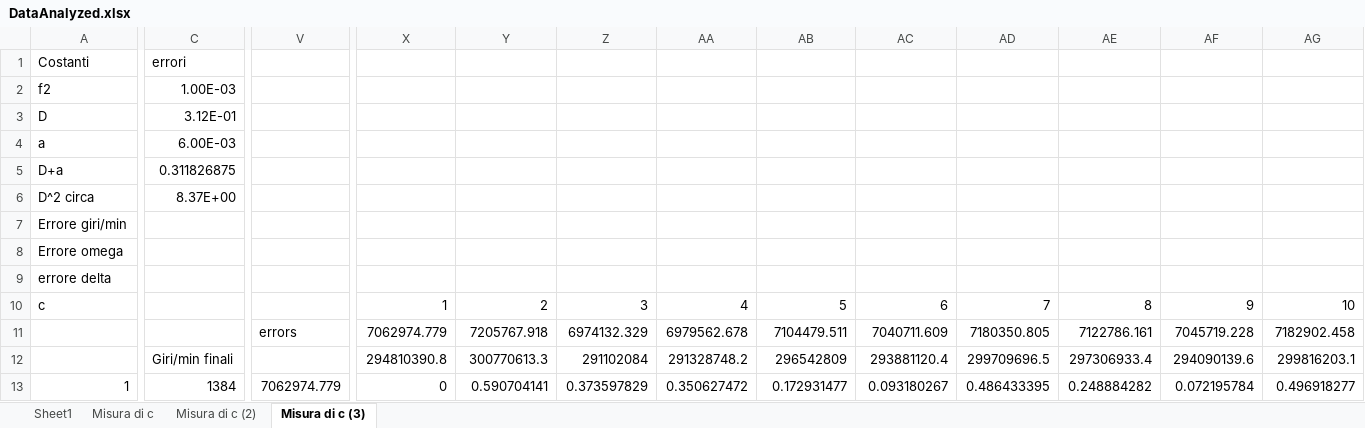
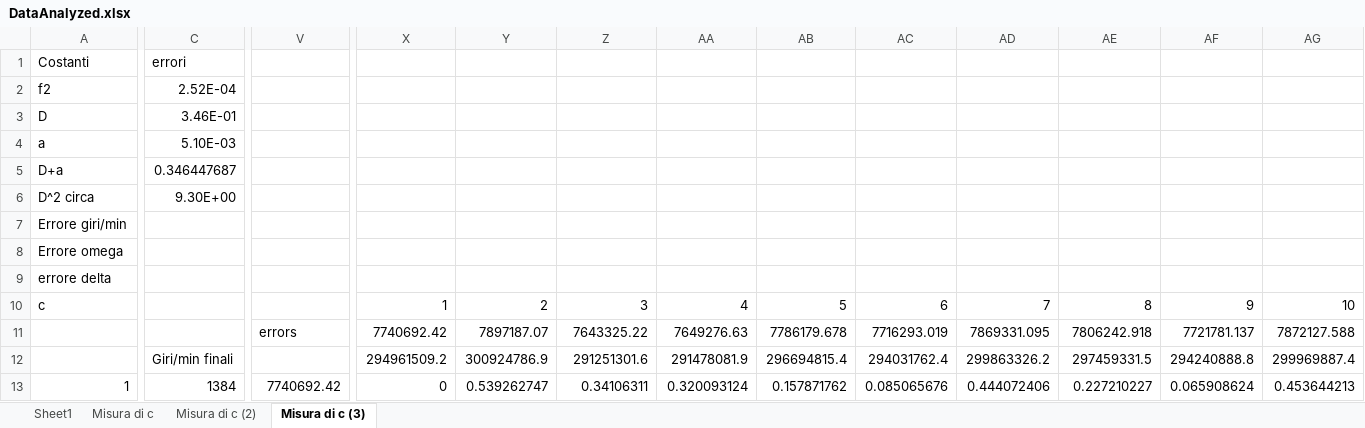
Before and after one commit to davep96/VelLuce, an Excel workbook: Data/Analyzed/DataAnalyzed.xlsx, sheet Misura di c (3), drawn as a sheet; only a part is shown, gaps mark what is left out; values as stored, in another font and other column widths than the file's, no borders; charts and pictures and conditional formats not drawn; removed rows and columns are numbered as before the commit, all else as after; rows hold the shown columns only; the diff covers the shown part only; the diff names each change by its address in the sheet, - before the commit and + after, or states it on an @@ line.

```diff
--- a/Data/Analyzed/DataAnalyzed.xlsx (sheet Misura di c (3))
+++ b/Data/Analyzed/DataAnalyzed.xlsx (sheet Misura di c (3))
-C2: 1.00E-03
+C2: 2.52E-04
-C3: 3.12E-01
+C3: 3.46E-01
-C4: 6.00E-03
+C4: 5.10E-03
-C5: 0.311826875
+C5: 0.346447687
-C6: 8.37E+00
+C6: 9.30E+00
-row 11:  |  | errors | 7062974.779 | 7205767.918 | 6974132.329 | 6979562.678 | 7104479.511 | 7040711.609 | 7180350.805 | 7122786.161 | 7045719.228 | 7182902.458
+row 11:  |  | errors | 7740692.42 | 7897187.07 | 7643325.22 | 7649276.63 | 7786179.678 | 7716293.019 | 7869331.095 | 7806242.918 | 7721781.137 | 7872127.588
-X12: 294810390.8
+X12: 294961509.2
-Y12: 300770613.3
+Y12: 300924786.9
-Z12: 291102084
+Z12: 291251301.6
-AA12: 291328748.2
+AA12: 291478081.9
-AB12: 296542809
+AB12: 296694815.4
-AC12: 293881120.4
+AC12: 294031762.4
-AD12: 299709696.5
+AD12: 299863326.2
-AE12: 297306933.4
+AE12: 297459331.5
-AF12: 294090139.6
+AF12: 294240888.8
-AG12: 299816203.1
+AG12: 299969887.4
-V13: 7062974.779
+V13: 7740692.42
-Y13: 0.590704141
+Y13: 0.539262747
-Z13: 0.373597829
+Z13: 0.34106311
-AA13: 0.350627472
+AA13: 0.320093124
-AB13: 0.172931477
+AB13: 0.157871762
-AC13: 0.093180267
+AC13: 0.085065676
-AD13: 0.486433395
+AD13: 0.444072406
-AE13: 0.248884282
+AE13: 0.227210227
-AF13: 0.072195784
+AF13: 0.065908624
-AG13: 0.496918277
+AG13: 0.453644213
```
Also changed, not shown: 13 added rows, 13 removed rows and 182 edited cells elsewhere in this sheet, sheet Misura di c, sheet Misura di c (2), sheet Sheet1, charts or pictures, 14 other files.
